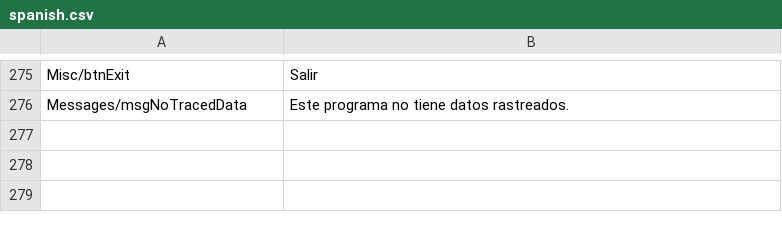
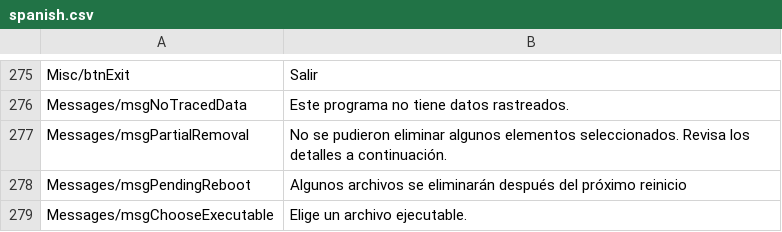
Before and after one commit to iseaprojects/cleanrift, a CSV file: languages/spanish.csv, drawn as a sheet; only a part is shown, gaps mark what is left out; the diff names each change by its address in the sheet, - before the commit and + after, or states it on an @@ line.

Commit message:
Audit and harden removal, elevation and UI behavior (#1)
Co-authored-by: CleanRift contributors <noreply@users.noreply.github.com>

```diff
--- a/languages/spanish.csv
+++ b/languages/spanish.csv
+row 277: Messages/msgPartialRemoval | No se pudieron eliminar algunos elementos seleccionados. Revisa los detalles a continuación.
+row 278: Messages/msgPendingReboot | Algunos archivos se eliminarán después del próximo reinicio
+row 279: Messages/msgChooseExecutable | Elige un archivo ejecutable.
```
Also changed, not shown: languages/english.csv, 39 other files.
